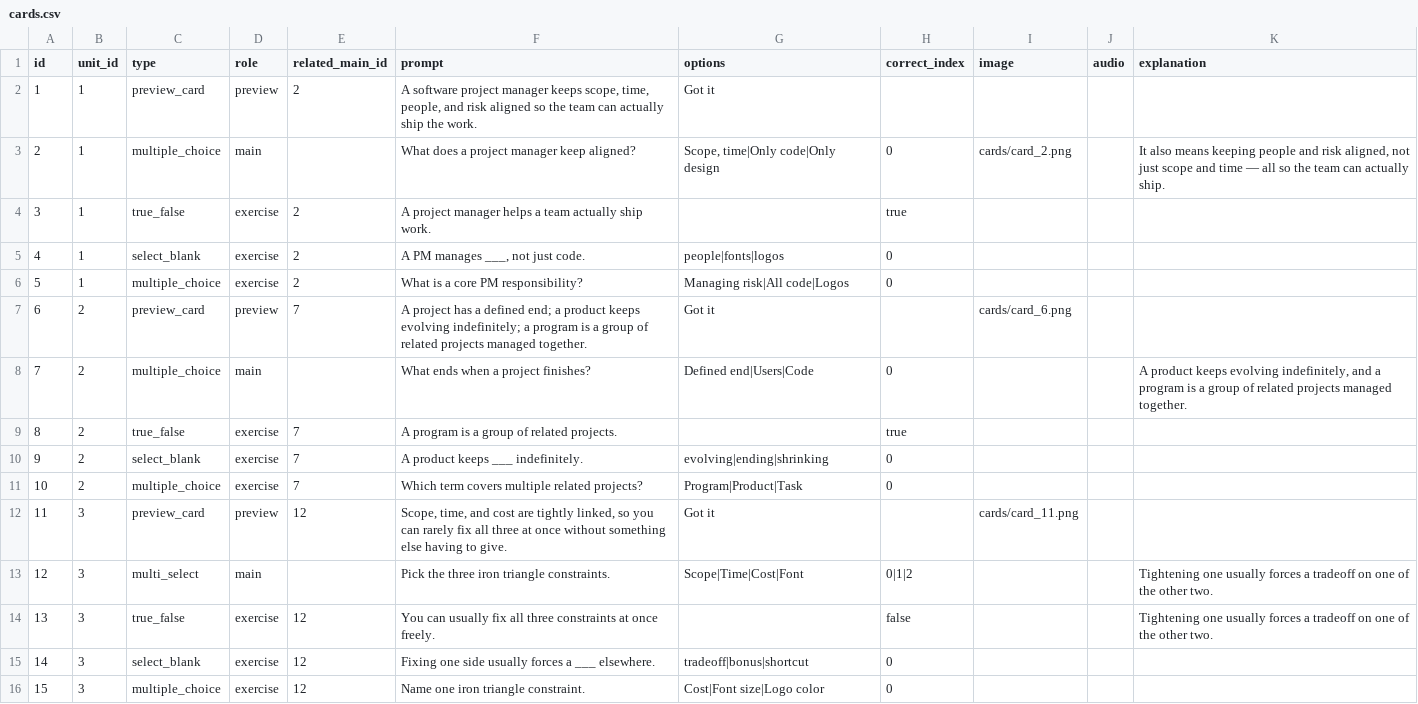
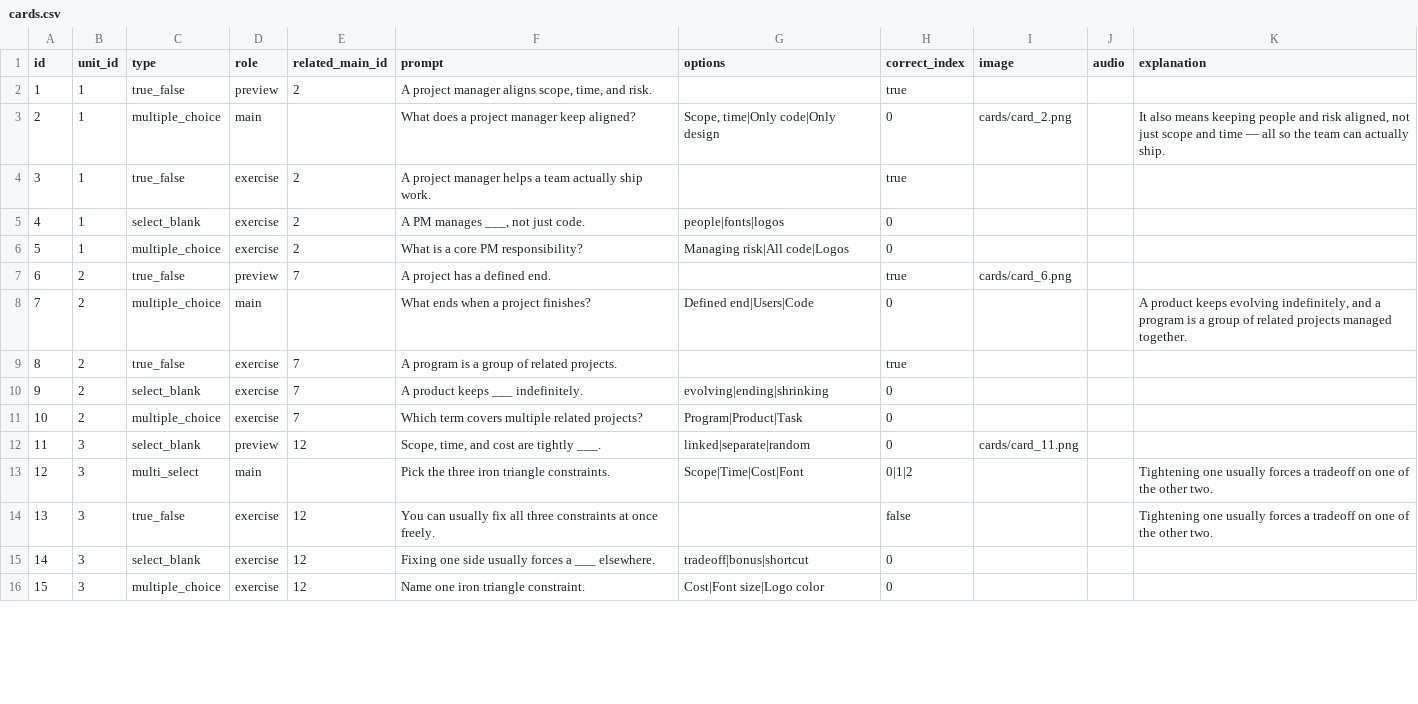
Before and after one commit to yaaddi-courses/managing-software-projects, a CSV file: source/cards.csv, drawn as a sheet; only a part is shown; the diff covers the shown part only.

```diff
--- a/source/cards.csv
+++ b/source/cards.csv
@@ -1,3 +1,3 @@
 id,unit_id,type,role,related_main_id,prompt,options,correct_index,image,audio,explanation
-1,1,preview_card,preview,2,"A software project manager keeps scope, time, people, and risk aligned so the team can actually ship the work.",Got it,,,,
+1,1,true_false,preview,2,"A project manager aligns scope, time, and risk.",,true,,,
 2,1,multiple_choice,main,,What does a project manager keep aligned?,"Scope, time|Only code|Only design",0,cards/card_2.png,,"It also means keeping people and risk aligned, not just scope and time — all so the team can actually ship."
@@ -6,3 +6,3 @@ id,unit_id,type,role,related_main_id,prompt,options,correct_index,image,audio,ex
 5,1,multiple_choice,exercise,2,What is a core PM responsibility?,Managing risk|All code|Logos,0,,,
-6,2,preview_card,preview,7,A project has a defined end; a product keeps evolving indefinitely; a program is a group of related projects managed together.,Got it,,cards/card_6.png,,
+6,2,true_false,preview,7,A project has a defined end.,,true,cards/card_6.png,,
 7,2,multiple_choice,main,,What ends when a project finishes?,Defined end|Users|Code,0,,,"A product keeps evolving indefinitely, and a program is a group of related projects managed together."
@@ -11,3 +11,3 @@ id,unit_id,type,role,related_main_id,prompt,options,correct_index,image,audio,ex
 10,2,multiple_choice,exercise,7,Which term covers multiple related projects?,Program|Product|Task,0,,,
-11,3,preview_card,preview,12,"Scope, time, and cost are tightly linked, so you can rarely fix all three at once without something else having to give.",Got it,,cards/card_11.png,,
+11,3,select_blank,preview,12,"Scope, time, and cost are tightly ___.",linked|separate|random,0,cards/card_11.png,,
 12,3,multi_select,main,,Pick the three iron triangle constraints.,Scope|Time|Cost|Font,0|1|2,,,Tightening one usually forces a tradeoff on one of the other two.
```
Also changed, not shown: 131 edited cells elsewhere in this file, 2 other files.
